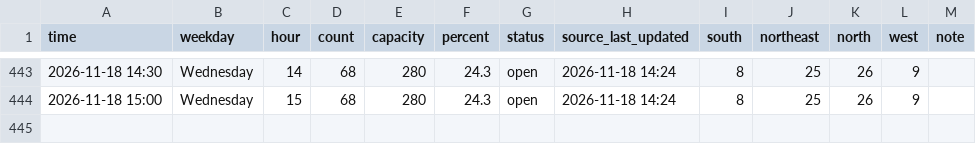
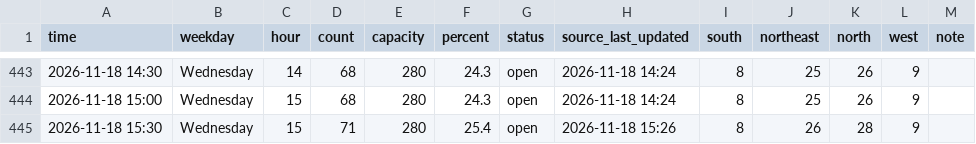
Before and after one commit to Rassa1/BRIC-tracker, a CSV file: data.csv, drawn as a sheet; only a part is shown, gaps mark what is left out.

```diff
--- a/data.csv
+++ b/data.csv
@@ -444 +444,2 @@ time,weekday,hour,count,capacity,percent,status,source_last_updated,south,northe
 2026-11-18 15:00,Wednesday,15,68,280,24.3,open,2026-11-18 14:24,8,25,26,9,
+2026-11-18 15:30,Wednesday,15,71,280,25.4,open,2026-11-18 15:26,8,26,28,9,
```
